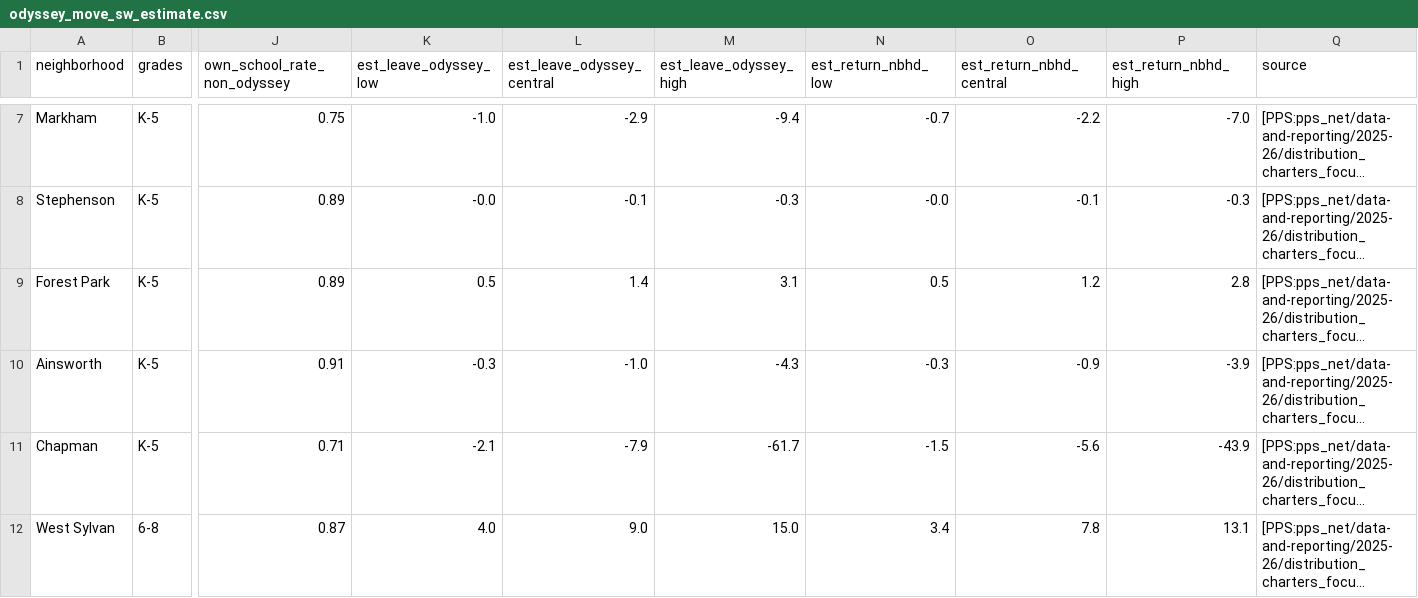
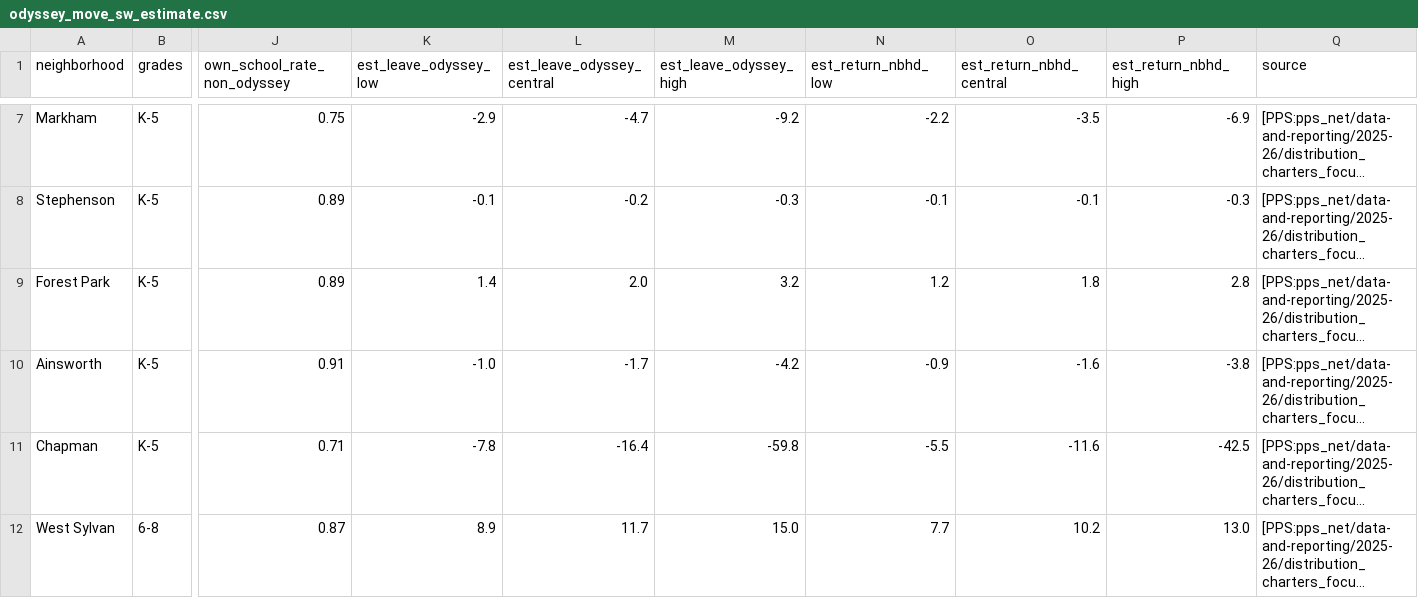
Before and after one commit to pietvanzoen/save-our-schools, a CSV file: analysis/data/odyssey_move_sw_estimate.csv, drawn as a sheet; only a part is shown, gaps mark what is left out; long unchanged cells end in …; the diff covers the shown part only; the diff names each change by its address in the sheet, - before the commit and + after, or states it on an @@ line.

```diff
--- a/analysis/data/odyssey_move_sw_estimate.csv
+++ b/analysis/data/odyssey_move_sw_estimate.csv
-K7 (est_leave_odyssey_low): -1.0
+K7 (est_leave_odyssey_low): -2.9
-L7 (est_leave_odyssey_central): -2.9
+L7 (est_leave_odyssey_central): -4.7
-M7 (est_leave_odyssey_high): -9.4
+M7 (est_leave_odyssey_high): -9.2
-N7 (est_return_nbhd_low): -0.7
+N7 (est_return_nbhd_low): -2.2
-O7 (est_return_nbhd_central): -2.2
+O7 (est_return_nbhd_central): -3.5
-P7 (est_return_nbhd_high): -7.0
+P7 (est_return_nbhd_high): -6.9
-K8 (est_leave_odyssey_low): -0.0
+K8 (est_leave_odyssey_low): -0.1
-L8 (est_leave_odyssey_central): -0.1
+L8 (est_leave_odyssey_central): -0.2
-N8 (est_return_nbhd_low): -0.0
+N8 (est_return_nbhd_low): -0.1
-K9 (est_leave_odyssey_low): 0.5
+K9 (est_leave_odyssey_low): 1.4
-L9 (est_leave_odyssey_central): 1.4
+L9 (est_leave_odyssey_central): 2.0
-M9 (est_leave_odyssey_high): 3.1
+M9 (est_leave_odyssey_high): 3.2
-N9 (est_return_nbhd_low): 0.5
+N9 (est_return_nbhd_low): 1.2
-O9 (est_return_nbhd_central): 1.2
+O9 (est_return_nbhd_central): 1.8
-K10 (est_leave_odyssey_low): -0.3
+K10 (est_leave_odyssey_low): -1.0
-L10 (est_leave_odyssey_central): -1.0
+L10 (est_leave_odyssey_central): -1.7
-M10 (est_leave_odyssey_high): -4.3
+M10 (est_leave_odyssey_high): -4.2
-N10 (est_return_nbhd_low): -0.3
+N10 (est_return_nbhd_low): -0.9
-O10 (est_return_nbhd_central): -0.9
+O10 (est_return_nbhd_central): -1.6
-P10 (est_return_nbhd_high): -3.9
+P10 (est_return_nbhd_high): -3.8
-K11 (est_leave_odyssey_low): -2.1
+K11 (est_leave_odyssey_low): -7.8
-L11 (est_leave_odyssey_central): -7.9
+L11 (est_leave_odyssey_central): -16.4
-M11 (est_leave_odyssey_high): -61.7
+M11 (est_leave_odyssey_high): -59.8
-N11 (est_return_nbhd_low): -1.5
+N11 (est_return_nbhd_low): -5.5
-O11 (est_return_nbhd_central): -5.6
+O11 (est_return_nbhd_central): -11.6
-P11 (est_return_nbhd_high): -43.9
+P11 (est_return_nbhd_high): -42.5
-K12 (est_leave_odyssey_low): 4.0
+K12 (est_leave_odyssey_low): 8.9
-L12 (est_leave_odyssey_central): 9.0
+L12 (est_leave_odyssey_central): 11.7
-N12 (est_return_nbhd_low): 3.4
+N12 (est_return_nbhd_low): 7.7
-O12 (est_return_nbhd_central): 7.8
+O12 (est_return_nbhd_central): 10.2
-P12 (est_return_nbhd_high): 13.1
+P12 (est_return_nbhd_high): 13.0
```
Also changed, not shown: 39 edited cells elsewhere in this file, 1 other file.
